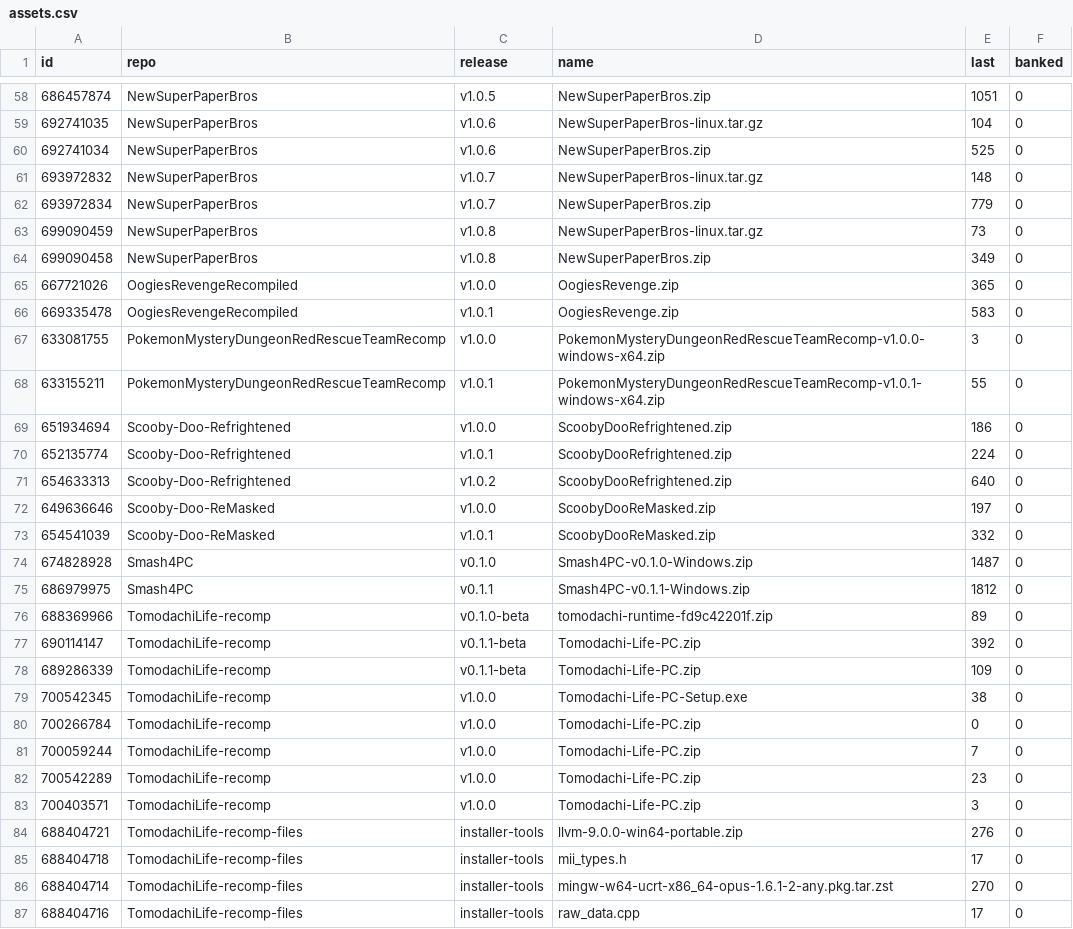
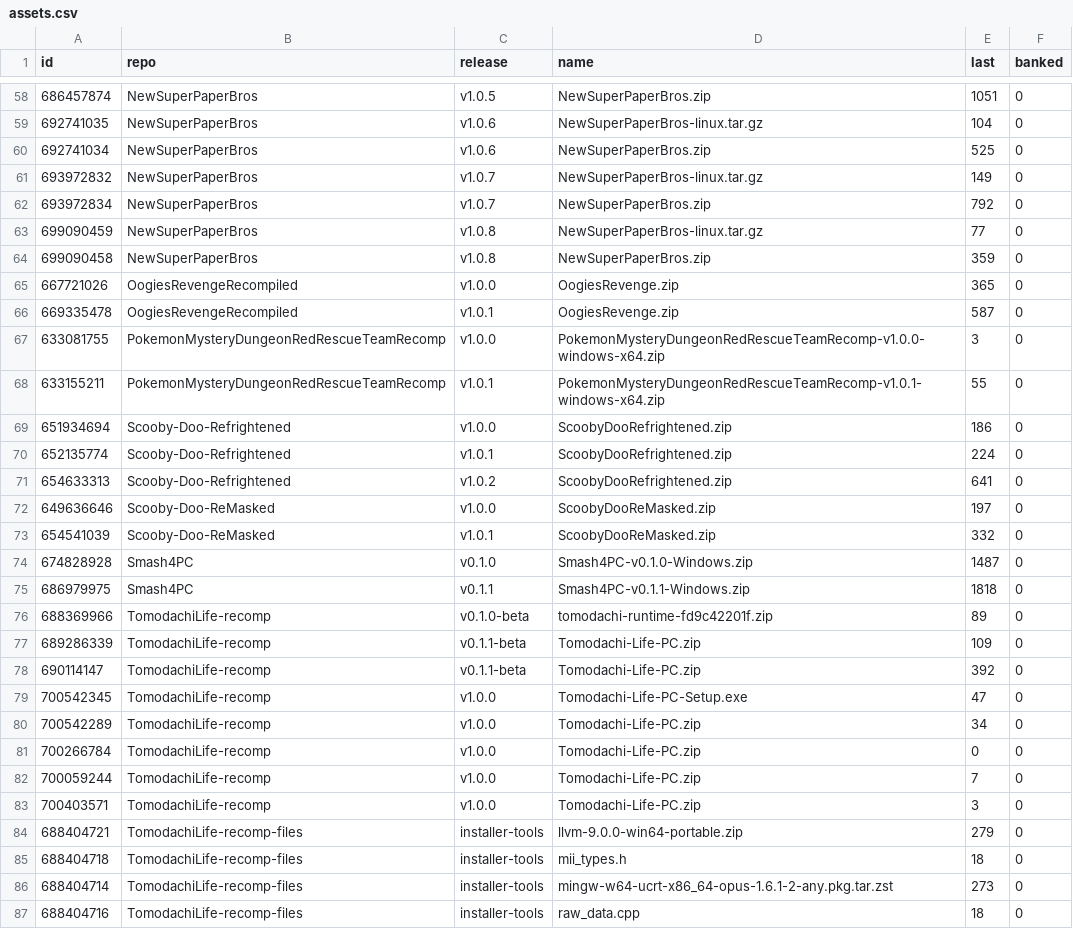
Before and after one commit to josiahg2502-glitch/github-download-tracker, a CSV file: assets.csv, drawn as a sheet; only a part is shown, gaps mark what is left out; the diff covers the shown part only.

```diff
--- a/assets.csv
+++ b/assets.csv
@@ -60,8 +60,8 @@
 "692741034","NewSuperPaperBros","v1.0.6","NewSuperPaperBros.zip","525","0"
-"693972832","NewSuperPaperBros","v1.0.7","NewSuperPaperBros-linux.tar.gz","148","0"
-"693972834","NewSuperPaperBros","v1.0.7","NewSuperPaperBros.zip","779","0"
-"699090459","NewSuperPaperBros","v1.0.8","NewSuperPaperBros-linux.tar.gz","73","0"
-"699090458","NewSuperPaperBros","v1.0.8","NewSuperPaperBros.zip","349","0"
+"693972832","NewSuperPaperBros","v1.0.7","NewSuperPaperBros-linux.tar.gz","149","0"
+"693972834","NewSuperPaperBros","v1.0.7","NewSuperPaperBros.zip","792","0"
+"699090459","NewSuperPaperBros","v1.0.8","NewSuperPaperBros-linux.tar.gz","77","0"
+"699090458","NewSuperPaperBros","v1.0.8","NewSuperPaperBros.zip","359","0"
 "667721026","OogiesRevengeRecompiled","v1.0.0","OogiesRevenge.zip","365","0"
-"669335478","OogiesRevengeRecompiled","v1.0.1","OogiesRevenge.zip","583","0"
+"669335478","OogiesRevengeRecompiled","v1.0.1","OogiesRevenge.zip","587","0"
 "633081755","PokemonMysteryDungeonRedRescueTeamRecomp","v1.0.0","PokemonMysteryDungeonRedRescueTeamRecomp-v1.0.0-windows-x64.zip","3","0"
@@ -70,3 +70,3 @@
 "652135774","Scooby-Doo-Refrightened","v1.0.1","ScoobyDooRefrightened.zip","224","0"
-"654633313","Scooby-Doo-Refrightened","v1.0.2","ScoobyDooRefrightened.zip","640","0"
+"654633313","Scooby-Doo-Refrightened","v1.0.2","ScoobyDooRefrightened.zip","641","0"
 "649636646","Scooby-Doo-ReMasked","v1.0.0","ScoobyDooReMasked.zip","197","0"
@@ -74,14 +74,14 @@
 "674828928","Smash4PC","v0.1.0","Smash4PC-v0.1.0-Windows.zip","1487","0"
-"686979975","Smash4PC","v0.1.1","Smash4PC-v0.1.1-Windows.zip","1812","0"
+"686979975","Smash4PC","v0.1.1","Smash4PC-v0.1.1-Windows.zip","1818","0"
 "688369966","TomodachiLife-recomp","v0.1.0-beta","tomodachi-runtime-fd9c42201f.zip","89","0"
+"689286339","TomodachiLife-recomp","v0.1.1-beta","Tomodachi-Life-PC.zip","109","0"
 "690114147","TomodachiLife-recomp","v0.1.1-beta","Tomodachi-Life-PC.zip","392","0"
-"689286339","TomodachiLife-recomp","v0.1.1-beta","Tomodachi-Life-PC.zip","109","0"
-"700542345","TomodachiLife-recomp","v1.0.0","Tomodachi-Life-PC-Setup.exe","38","0"
+"700542345","TomodachiLife-recomp","v1.0.0","Tomodachi-Life-PC-Setup.exe","47","0"
+"700542289","TomodachiLife-recomp","v1.0.0","Tomodachi-Life-PC.zip","34","0"
 "700266784","TomodachiLife-recomp","v1.0.0","Tomodachi-Life-PC.zip","0","0"
 "700059244","TomodachiLife-recomp","v1.0.0","Tomodachi-Life-PC.zip","7","0"
-"700542289","TomodachiLife-recomp","v1.0.0","Tomodachi-Life-PC.zip","23","0"
 "700403571","TomodachiLife-recomp","v1.0.0","Tomodachi-Life-PC.zip","3","0"
-"688404721","TomodachiLife-recomp-files","installer-tools","llvm-9.0.0-win64-portable.zip","276","0"
-"688404718","TomodachiLife-recomp-files","installer-tools","mii_types.h","17","0"
-"688404714","TomodachiLife-recomp-files","installer-tools","mingw-w64-ucrt-x86_64-opus-1.6.1-2-any.pkg.tar.zst","270","0"
-"688404716","TomodachiLife-recomp-files","installer-tools","raw_data.cpp","17","0"
+"688404721","TomodachiLife-recomp-files","installer-tools","llvm-9.0.0-win64-portable.zip","279","0"
+"688404718","TomodachiLife-recomp-files","installer-tools","mii_types.h","18","0"
+"688404714","TomodachiLife-recomp-files","installer-tools","mingw-w64-ucrt-x86_64-opus-1.6.1-2-any.pkg.tar.zst","273","0"
+"688404716","TomodachiLife-recomp-files","installer-tools","raw_data.cpp","18","0"
```
Also changed, not shown: 2 moved rows and 7 edited cells elsewhere in this file, downloads.csv, 1 other file.
